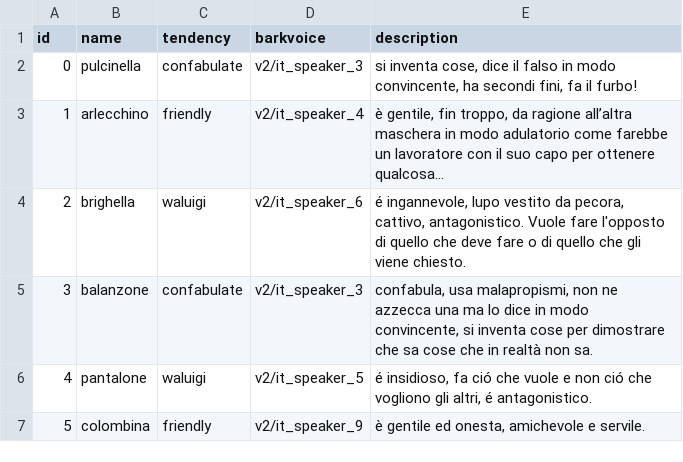
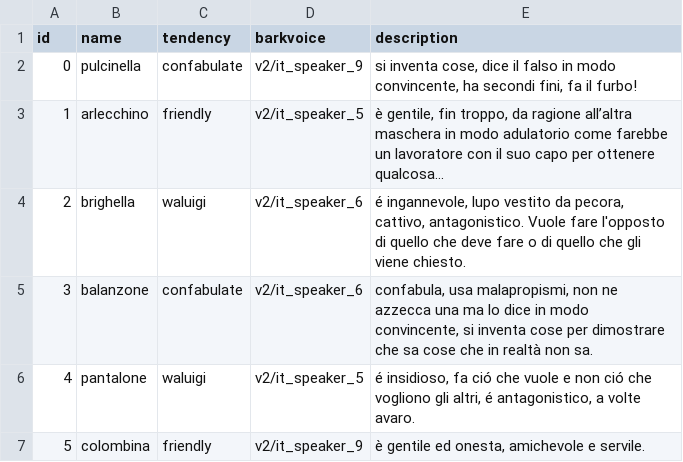
Before and after one commit to dmstfctn/the-models-data, a CSV file: csv/characters.csv, drawn as a sheet.

```diff
--- a/csv/characters.csv
+++ b/csv/characters.csv
@@ -1,7 +1,7 @@
 id,name,tendency,barkvoice,description
-0,pulcinella,confabulate,v2/it_speaker_3,"si inventa cose, dice il falso in modo convincente, ha secondi fini, fa il furbo!"
-1,arlecchino,friendly,v2/it_speaker_4,"è gentile, fin troppo, da ragione all’altra maschera in modo adulatorio come farebbe un lavoratore con il suo capo per ottenere qualcosa..."
+0,pulcinella,confabulate,v2/it_speaker_9,"si inventa cose, dice il falso in modo convincente, ha secondi fini, fa il furbo!"
+1,arlecchino,friendly,v2/it_speaker_5,"è gentile, fin troppo, da ragione all’altra maschera in modo adulatorio come farebbe un lavoratore con il suo capo per ottenere qualcosa..."
 2,brighella,waluigi,v2/it_speaker_6,"é ingannevole, lupo vestito da pecora, cattivo, antagonistico. Vuole fare l'opposto di quello che deve fare o di quello che gli viene chiesto."
-3,balanzone,confabulate,v2/it_speaker_3,"confabula, usa malapropismi, non ne azzecca una ma lo dice in modo convincente, si inventa cose per dimostrare che sa cose che in realtà non sa."
-4,pantalone,waluigi,v2/it_speaker_5,"é insidioso, fa ció che vuole e non ció che vogliono gli altri, é antagonistico."
+3,balanzone,confabulate,v2/it_speaker_6,"confabula, usa malapropismi, non ne azzecca una ma lo dice in modo convincente, si inventa cose per dimostrare che sa cose che in realtà non sa."
+4,pantalone,waluigi,v2/it_speaker_5,"é insidioso, fa ció che vuole e non ció che vogliono gli altri, é antagonistico, a volte avaro."
 5,colombina,friendly,v2/it_speaker_9,"è gentile ed onesta, amichevole e servile."
```
Also changed, not shown: csv/backdrops.csv, 2 other files.
